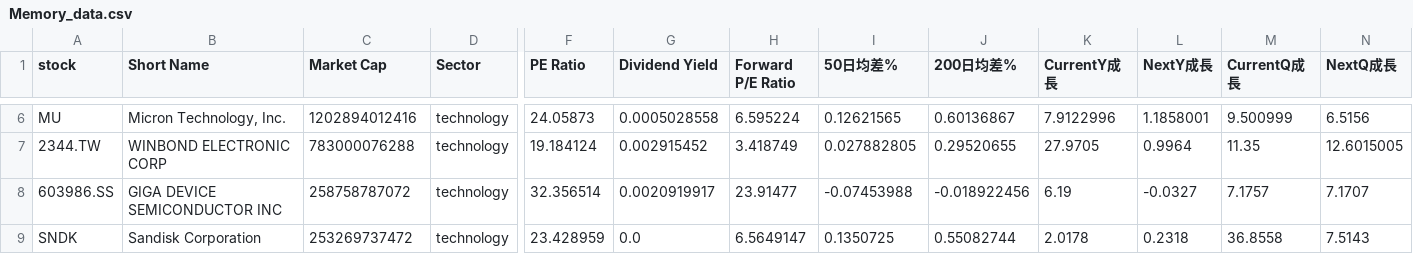
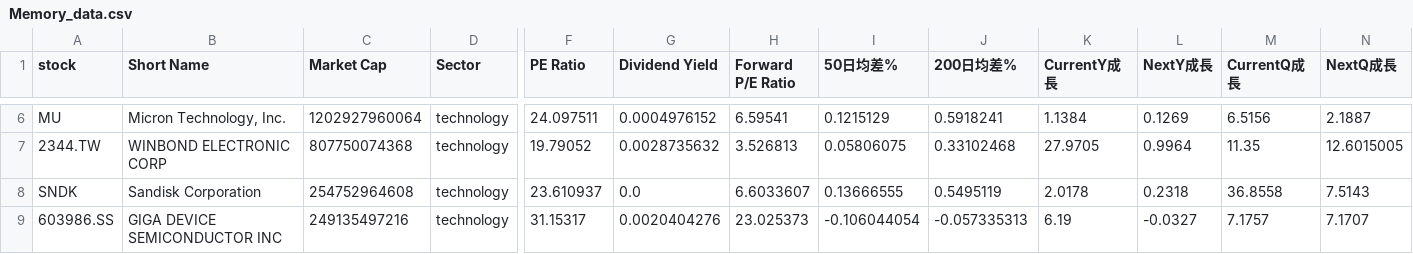
Before and after one commit to chenyicheng2008/sp500-OHLC, a CSV file: data/weekly_reutin/Memory_data.csv, drawn as a sheet; only a part is shown, gaps mark what is left out; removed rows and columns are numbered as before the commit, all else as after; rows hold the shown columns only; the diff covers the shown part only; the diff names each change by its address in the sheet, - before the commit and + after, or states it on an @@ line.

```diff
--- a/data/weekly_reutin/Memory_data.csv
+++ b/data/weekly_reutin/Memory_data.csv
-C6 (Market Cap): 1202894012416
+C6 (Market Cap): 1202927960064
-F6 (PE Ratio): 24.05873
+F6 (PE Ratio): 24.097511
-G6 (Dividend Yield): 0.0005028558
+G6 (Dividend Yield): 0.0004976152
-H6 (Forward P/E Ratio): 6.595224
+H6 (Forward P/E Ratio): 6.59541
-I6 (50日均差%): 0.12621565
+I6 (50日均差%): 0.1215129
-J6 (200日均差%): 0.60136867
+J6 (200日均差%): 0.5918241
-K6 (CurrentY成長): 7.9122996
+K6 (CurrentY成長): 1.1384
-L6 (NextY成長): 1.1858001
+L6 (NextY成長): 0.1269
-M6 (CurrentQ成長): 9.500999
+M6 (CurrentQ成長): 6.5156
-N6 (NextQ成長): 6.5156
+N6 (NextQ成長): 2.1887
-C7 (Market Cap): 783000076288
+C7 (Market Cap): 807750074368
-F7 (PE Ratio): 19.184124
+F7 (PE Ratio): 19.79052
-G7 (Dividend Yield): 0.002915452
+G7 (Dividend Yield): 0.0028735632
-H7 (Forward P/E Ratio): 3.418749
+H7 (Forward P/E Ratio): 3.526813
-I7 (50日均差%): 0.027882805
+I7 (50日均差%): 0.05806075
-J7 (200日均差%): 0.29520655
+J7 (200日均差%): 0.33102468
-row 8: 603986.SS | GIGA DEVICE SEMICONDUCTOR INC | 258758787072 | technology | 32.356514 | 0.0020919917 | 23.91477 | -0.07453988 | -0.018922456 | 6.19 | -0.0327 | 7.1757 | 7.1707
-C8 (Market Cap): 253269737472
+C8 (Market Cap): 254752964608
-F8 (PE Ratio): 23.428959
+F8 (PE Ratio): 23.610937
-H8 (Forward P/E Ratio): 6.5649147
+H8 (Forward P/E Ratio): 6.6033607
-I8 (50日均差%): 0.1350725
+I8 (50日均差%): 0.13666555
-J8 (200日均差%): 0.55082744
+J8 (200日均差%): 0.5495119
+row 9: 603986.SS | GIGA DEVICE SEMICONDUCTOR INC | 249135497216 | technology | 31.15317 | 0.0020404276 | 23.025373 | -0.106044054 | -0.057335313 | 6.19 | -0.0327 | 7.1757 | 7.1707
```
Also changed, not shown: 26 edited cells elsewhere in this file, data/weekly_reutin/Memory_ohlc.csv, data/weekly_reutin/SP550_memory_combined.csv, 2 other files.
